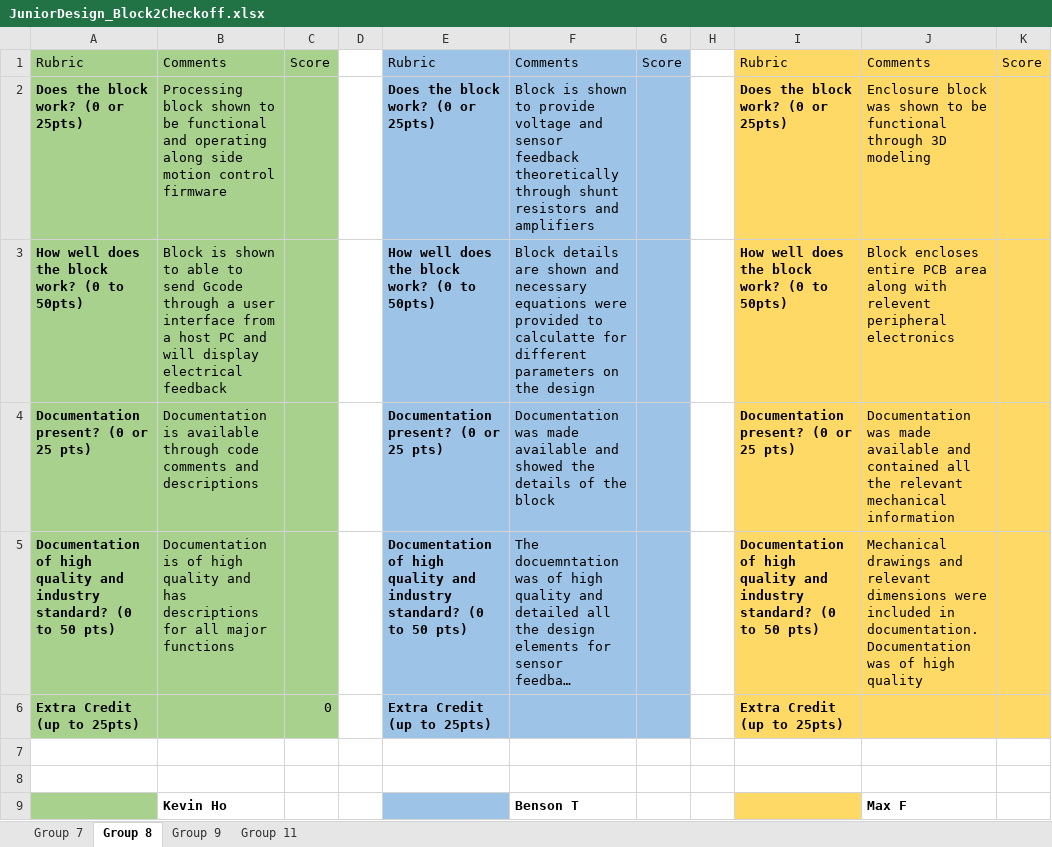
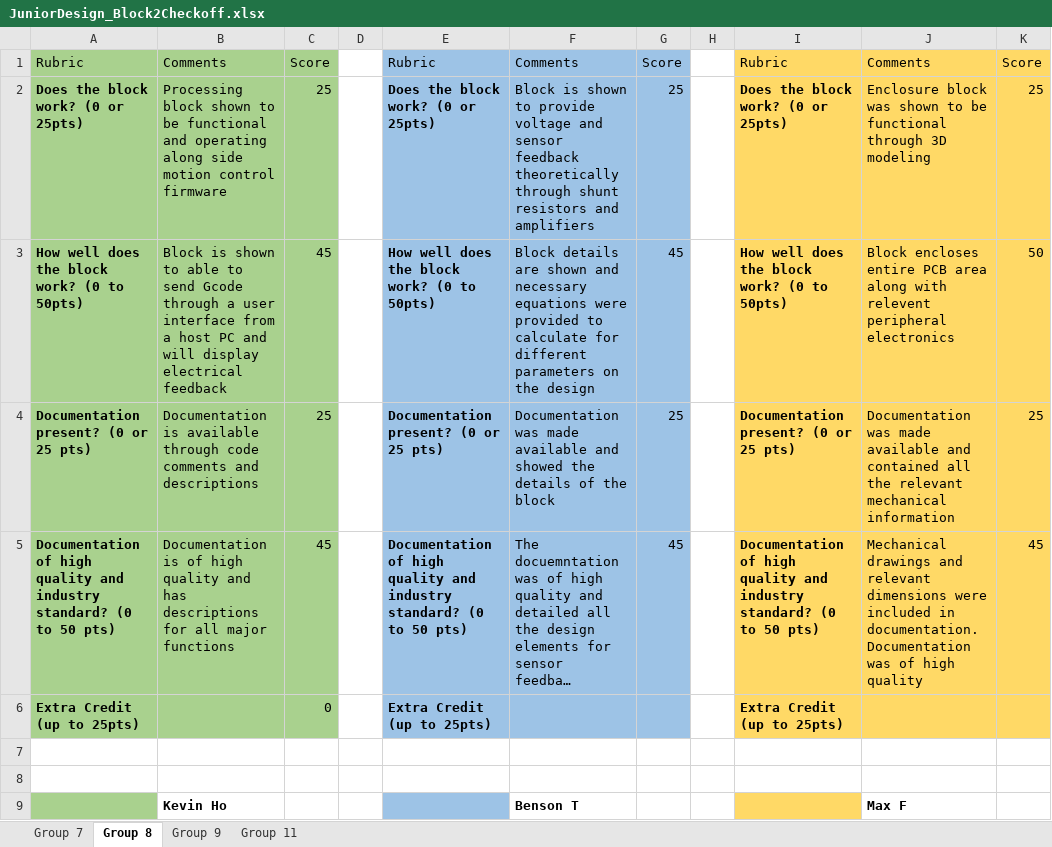
Before and after one commit to Jbruslind/PersonalProjects, an Excel workbook: HyperRail/Admin/JuniorDesign_Block2Checkoff.xlsx, sheet Group 8, drawn as a sheet; long unchanged cells end in …; values as stored, in another font and other column widths than the file's, no borders; the diff names each change by its address in the sheet, - before the commit and + after, or states it on an @@ line.

```diff
--- a/HyperRail/Admin/JuniorDesign_Block2Checkoff.xlsx (sheet Group 8)
+++ b/HyperRail/Admin/JuniorDesign_Block2Checkoff.xlsx (sheet Group 8)
-C2: (empty)
+C2: 25
-G2: (empty)
+G2: 25
-K2: (empty)
+K2: 25
-C3: (empty)
+C3: 45
-F3: …provided to calculatte for different…
+F3: …provided to calculate for different…
-G3: (empty)
+G3: 45
-K3: (empty)
+K3: 50
-C4: (empty)
+C4: 25
-G4: (empty)
+G4: 25
-K4: (empty)
+K4: 25
-C5: (empty)
+C5: 45
-G5: (empty)
+G5: 45
-K5: (empty)
+K5: 45
```
Also changed, not shown: sheet Group 7, sheet Group 9, sheet Group 11, DND/2020_2021Paladin.xlsx, 15 other files.
